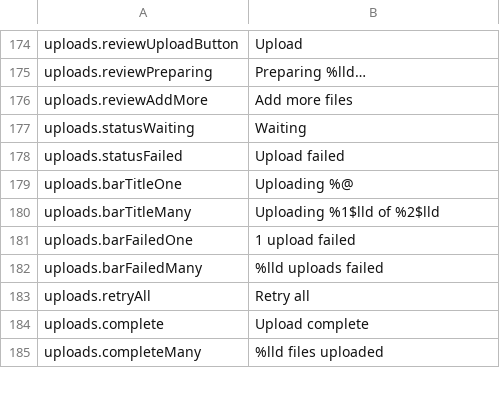
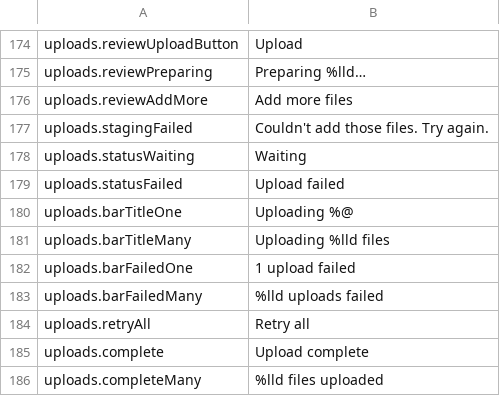
Before and after one commit to PhillipMaizza/NextExplorer-iOS, a TSV file: Packages/Localization/strings.tsv, drawn as a sheet; only a part is shown, gaps mark what is left out.

```diff
--- a/Packages/Localization/strings.tsv
+++ b/Packages/Localization/strings.tsv
@@ -176,2 +176,3 @@ uploads.reviewPreparing	Preparing %lld…
 uploads.reviewAddMore	Add more files
+uploads.stagingFailed	Couldn't add those files. Try again.
 uploads.statusWaiting	Waiting
@@ -179,3 +180,3 @@ uploads.statusFailed	Upload failed
 uploads.barTitleOne	Uploading %@
-uploads.barTitleMany	Uploading %1$lld of %2$lld
+uploads.barTitleMany	Uploading %lld files
 uploads.barFailedOne	1 upload failed
```
Also changed, not shown: 24 other files.
